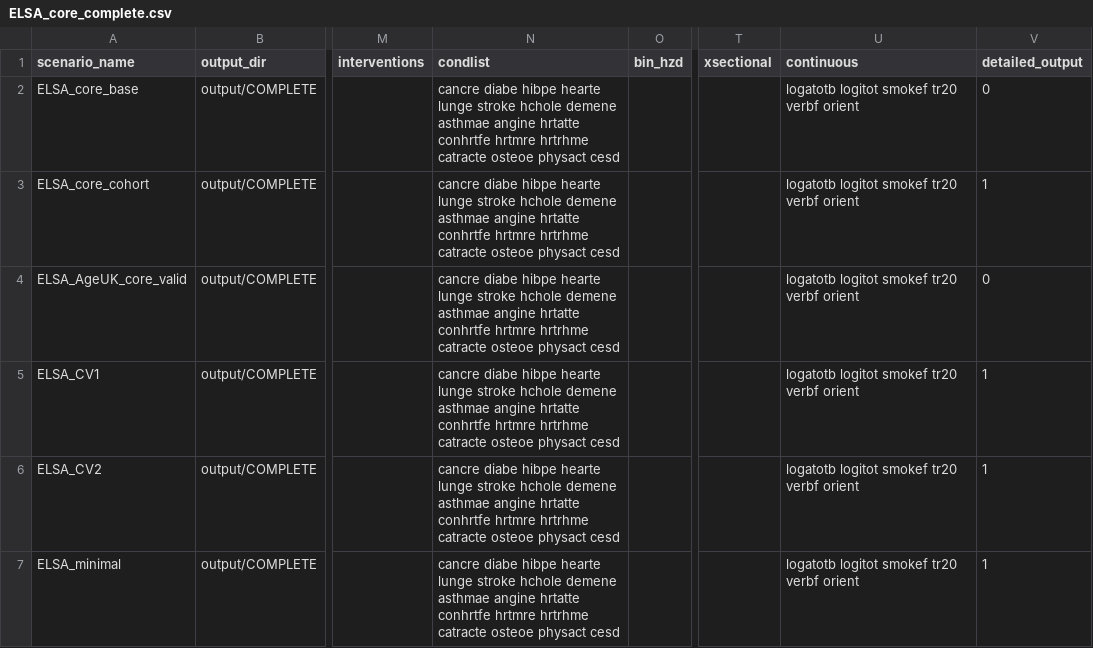
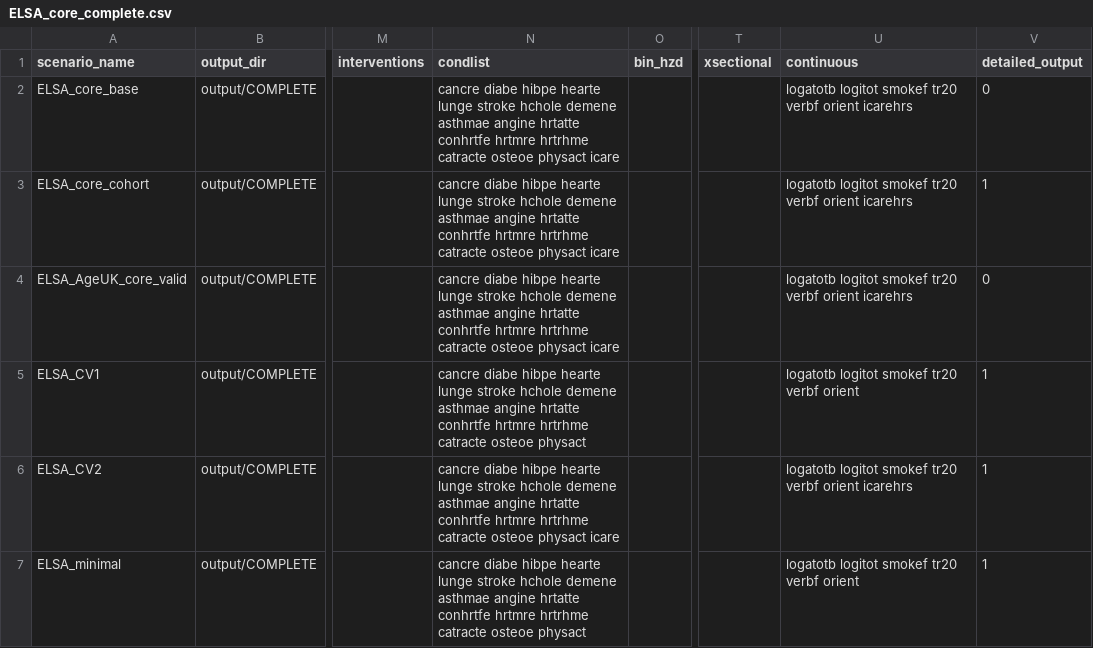
Before and after one commit to ld-archer/E_FEM, a CSV file: ELSA_core_complete.csv, drawn as a sheet; only a part is shown, gaps mark what is left out; the diff names each change by its address in the sheet, - before the commit and + after, or states it on an @@ line.

```diff
--- a/ELSA_core_complete.csv
+++ b/ELSA_core_complete.csv
-N2:N4 (condlist): …osteoe physact cesd
+N2:N4 (condlist): …osteoe physact icare
-U2:U4 (continuous): …verbf orient
+U2:U4 (continuous): …verbf orient icarehrs
-N5 (condlist): …osteoe physact cesd
+N5 (condlist): …osteoe physact
-N6 (condlist): …osteoe physact cesd
+N6 (condlist): …osteoe physact icare
-U6 (continuous): …verbf orient
+U6 (continuous): …verbf orient icarehrs
-N7 (condlist): …osteoe physact cesd
+N7 (condlist): …osteoe physact
```
Also changed, not shown: ELSA_core_scen.csv, 20 other files.
